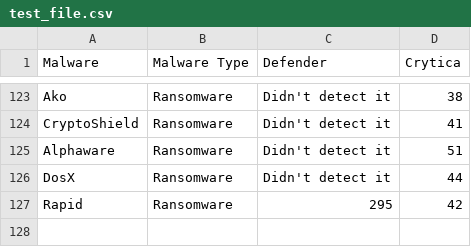
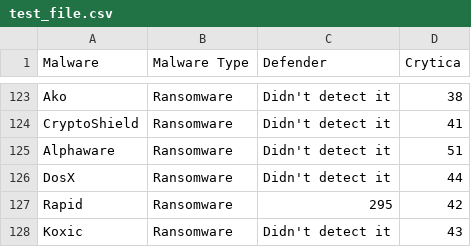
Before and after one commit to Cito-98/test123, a CSV file: test_file.csv, drawn as a sheet; only a part is shown, gaps mark what is left out.

```diff
--- a/test_file.csv
+++ b/test_file.csv
@@ -127 +127,2 @@ DosX,Ransomware,Didn't detect it,44
 Rapid,Ransomware,295,42
+Koxic,Ransomware,Didn't detect it,43
```
Also changed, not shown: 1 other file.
